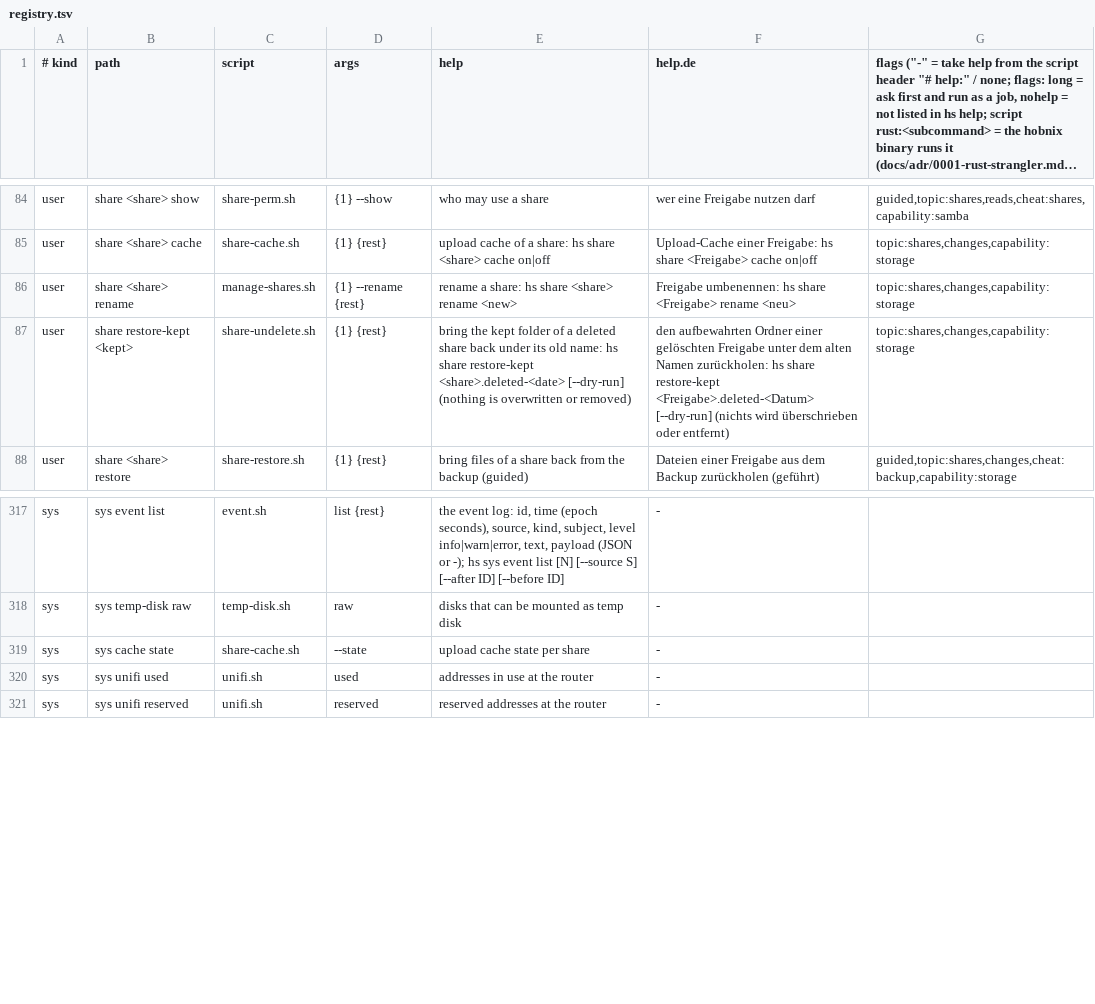
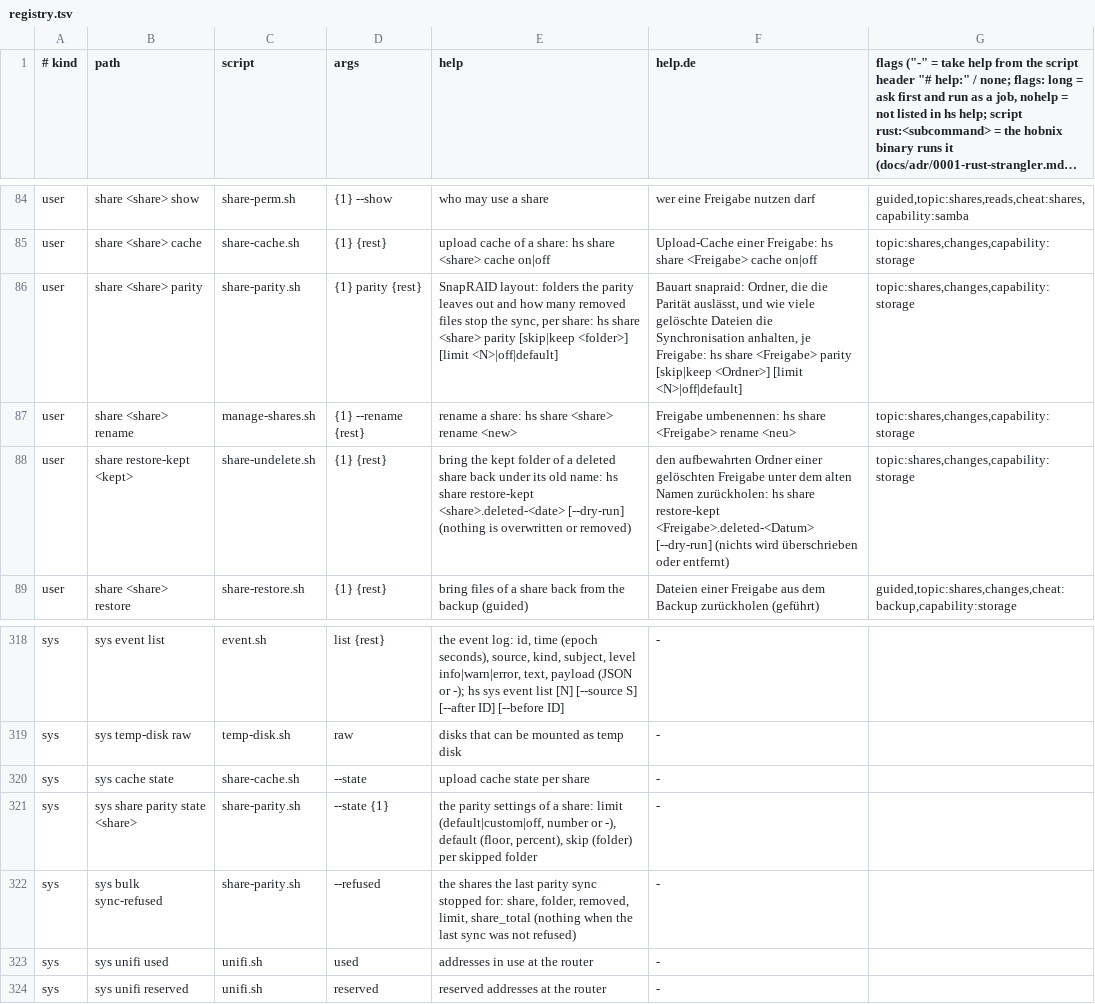
Before and after one commit to hobnix/core, a TSV file: scripts/lib/registry.tsv, drawn as a sheet; only a part is shown, gaps mark what is left out; long unchanged cells end in …; the diff names each change by its address in the sheet, - before the commit and + after, or states it on an @@ line.

Commit message:
SnapRAID: skipped folders and removal limits per share for the parity sync (#952)
hs share <share> parity skip|keep|limit; bulk-sync.sh counts removals per share from one diff, stops only for shares over their limit and writes the refusal table; web Parity section and refusal table; sys rows share parity state and bulk sync-refused; schema keys syncMaxRemoved and syncMaxRemovedPercent.

Signed-off-by: Wolfgang Schuchter <wolfgang@schuchter.dev>

```diff
--- a/scripts/lib/registry.tsv
+++ b/scripts/lib/registry.tsv
+row 86: user | share <share> parity | share-parity.sh | {1} parity {rest} | SnapRAID layout: folders the parity leaves out and how many removed files stop the sync, per share: hs share <share> parity [skip|keep <folder>] [limit <N>|off|default] | Bauart snapraid: Ordner, die die Parität auslässt, und wie viele gelöschte Dateien die Synchronisation anhalten, je Freigabe: hs share <Freigabe> parity [skip|keep <Ordner>] [limit <N>|off|default] | topic:shares,changes,capability:storage
+row 321: sys | sys share parity state <share> | share-parity.sh | --state {1} | the parity settings of a share: limit (default|custom|off, number or -), default (floor, percent), skip (folder) per skipped folder | -
+row 322: sys | sys bulk sync-refused | share-parity.sh | --refused | the shares the last parity sync stopped for: share, folder, removed, limit, share_total (nothing when the last sync was not refused) | -
```
Also changed, not shown: docs/adr/0012-roles-sys-rows.tsv, scripts/lib/read-reasons.tsv, 26 other files.
